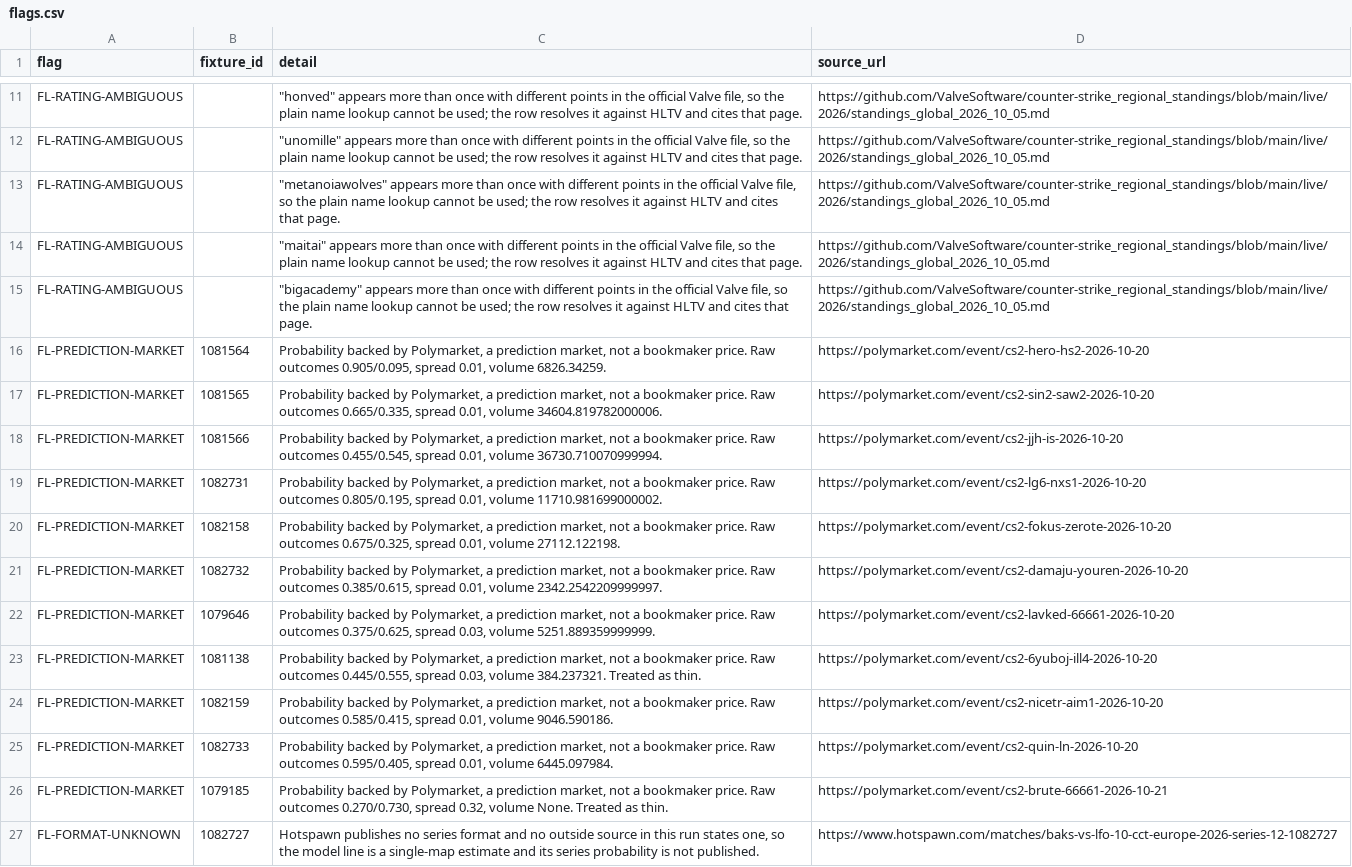
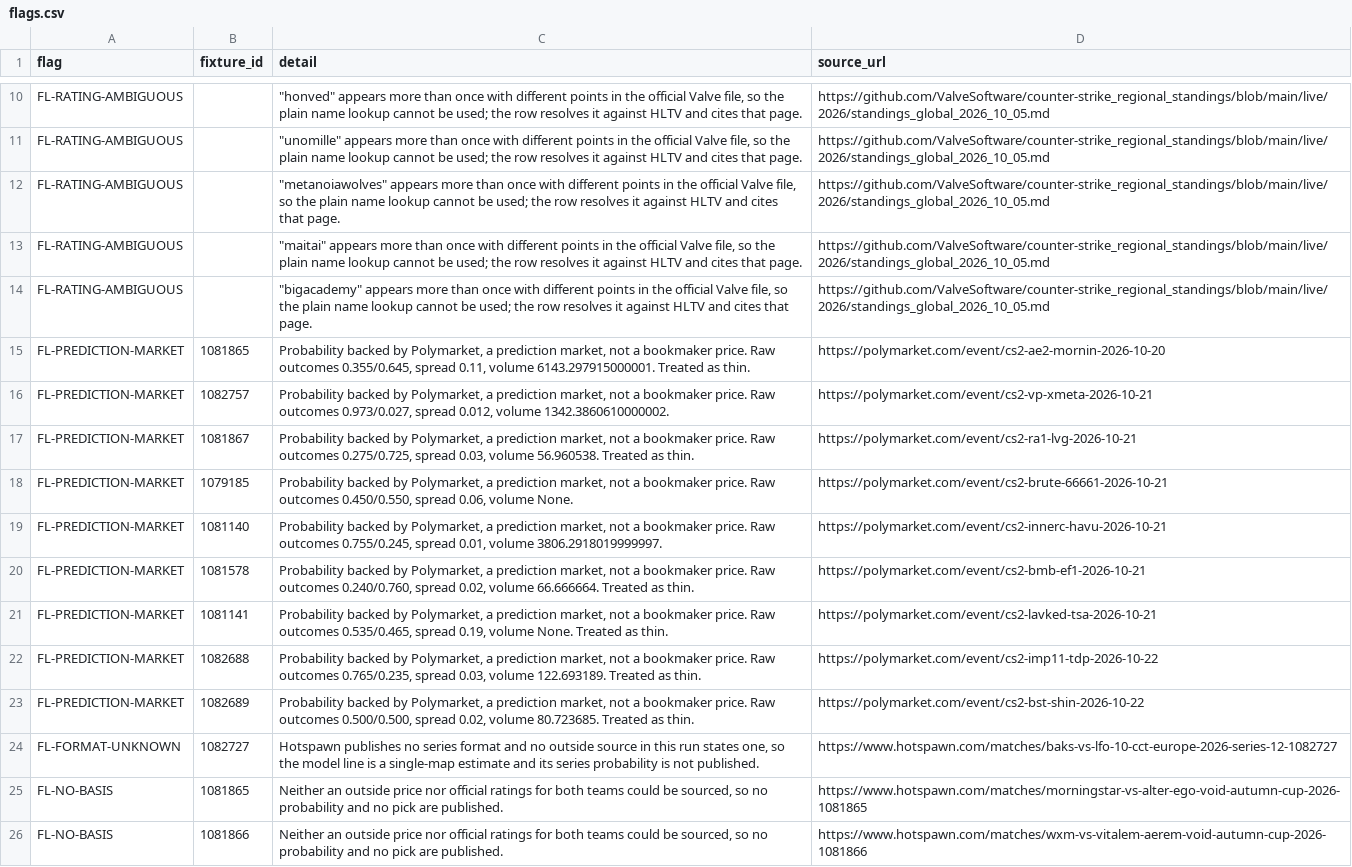
Before and after one commit to buffedlizard55-lab/MaltaProj1, a CSV file: briefing/data/flags.csv, drawn as a sheet; only a part is shown, gaps mark what is left out; the diff covers the shown part only.

```diff
--- a/briefing/data/flags.csv
+++ b/briefing/data/flags.csv
@@ -15,13 +14,13 @@ FL-RATING-AMBIGUOUS,,"""maitai"" appears more than once with different points in
 FL-RATING-AMBIGUOUS,,"""bigacademy"" appears more than once with different points in the official Valve file, so the plain name lookup cannot be used; the row resolves it against HLTV and cites that page.",https://github.com/ValveSoftware/counter-strike_regional_standings/blob/main/live/2026/standings_global_2026_10_05.md
-FL-PREDICTION-MARKET,1081564,"Probability backed by Polymarket, a prediction market, not a bookmaker price. Raw outcomes 0.905/0.095, spread 0.01, volume 6826.34259.",https://polymarket.com/event/cs2-hero-hs2-2026-10-20
-FL-PREDICTION-MARKET,1081565,"Probability backed by Polymarket, a prediction market, not a bookmaker price. Raw outcomes 0.665/0.335, spread 0.01, volume 34604.819782000006.",https://polymarket.com/event/cs2-sin2-saw2-2026-10-20
-FL-PREDICTION-MARKET,1081566,"Probability backed by Polymarket, a prediction market, not a bookmaker price. Raw outcomes 0.455/0.545, spread 0.01, volume 36730.710070999994.",https://polymarket.com/event/cs2-jjh-is-2026-10-20
-FL-PREDICTION-MARKET,1082731,"Probability backed by Polymarket, a prediction market, not a bookmaker price. Raw outcomes 0.805/0.195, spread 0.01, volume 11710.981699000002.",https://polymarket.com/event/cs2-lg6-nxs1-2026-10-20
-FL-PREDICTION-MARKET,1082158,"Probability backed by Polymarket, a prediction market, not a bookmaker price. Raw outcomes 0.675/0.325, spread 0.01, volume 27112.122198.",https://polymarket.com/event/cs2-fokus-zerote-2026-10-20
-FL-PREDICTION-MARKET,1082732,"Probability backed by Polymarket, a prediction market, not a bookmaker price. Raw outcomes 0.385/0.615, spread 0.01, volume 2342.2542209999997.",https://polymarket.com/event/cs2-damaju-youren-2026-10-20
-FL-PREDICTION-MARKET,1079646,"Probability backed by Polymarket, a prediction market, not a bookmaker price. Raw outcomes 0.375/0.625, spread 0.03, volume 5251.889359999999.",https://polymarket.com/event/cs2-lavked-66661-2026-10-20
-FL-PREDICTION-MARKET,1081138,"Probability backed by Polymarket, a prediction market, not a bookmaker price. Raw outcomes 0.445/0.555, spread 0.03, volume 384.237321. Treated as thin.",https://polymarket.com/event/cs2-6yuboj-ill4-2026-10-20
-FL-PREDICTION-MARKET,1082159,"Probability backed by Polymarket, a prediction market, not a bookmaker price. Raw outcomes 0.585/0.415, spread 0.01, volume 9046.590186.",https://polymarket.com/event/cs2-nicetr-aim1-2026-10-20
-FL-PREDICTION-MARKET,1082733,"Probability backed by Polymarket, a prediction market, not a bookmaker price. Raw outcomes 0.595/0.405, spread 0.01, volume 6445.097984.",https://polymarket.com/event/cs2-quin-ln-2026-10-20
-FL-PREDICTION-MARKET,1079185,"Probability backed by Polymarket, a prediction market, not a bookmaker price. Raw outcomes 0.270/0.730, spread 0.32, volume None. Treated as thin.",https://polymarket.com/event/cs2-brute-66661-2026-10-21
+FL-PREDICTION-MARKET,1081865,"Probability backed by Polymarket, a prediction market, not a bookmaker price. Raw outcomes 0.355/0.645, spread 0.11, volume 6143.297915000001. Treated as thin.",https://polymarket.com/event/cs2-ae2-mornin-2026-10-20
+FL-PREDICTION-MARKET,1082757,"Probability backed by Polymarket, a prediction market, not a bookmaker price. Raw outcomes 0.973/0.027, spread 0.012, volume 1342.3860610000002.",https://polymarket.com/event/cs2-vp-xmeta-2026-10-21
+FL-PREDICTION-MARKET,1081867,"Probability backed by Polymarket, a prediction market, not a bookmaker price. Raw outcomes 0.275/0.725, spread 0.03, volume 56.960538. Treated as thin.",https://polymarket.com/event/cs2-ra1-lvg-2026-10-21
+FL-PREDICTION-MARKET,1079185,"Probability backed by Polymarket, a prediction market, not a bookmaker price. Raw outcomes 0.450/0.550, spread 0.06, volume None.",https://polymarket.com/event/cs2-brute-66661-2026-10-21
+FL-PREDICTION-MARKET,1081140,"Probability backed by Polymarket, a prediction market, not a bookmaker price. Raw outcomes 0.755/0.245, spread 0.01, volume 3806.2918019999997.",https://polymarket.com/event/cs2-innerc-havu-2026-10-21
+FL-PREDICTION-MARKET,1081578,"Probability backed by Polymarket, a prediction market, not a bookmaker price. Raw outcomes 0.240/0.760, spread 0.02, volume 66.666664. Treated as thin.",https://polymarket.com/event/cs2-bmb-ef1-2026-10-21
+FL-PREDICTION-MARKET,1081141,"Probability backed by Polymarket, a prediction market, not a bookmaker price. Raw outcomes 0.535/0.465, spread 0.19, volume None. Treated as thin.",https://polymarket.com/event/cs2-lavked-tsa-2026-10-21
+FL-PREDICTION-MARKET,1082688,"Probability backed by Polymarket, a prediction market, not a bookmaker price. Raw outcomes 0.765/0.235, spread 0.03, volume 122.693189. Treated as thin.",https://polymarket.com/event/cs2-imp11-tdp-2026-10-22
+FL-PREDICTION-MARKET,1082689,"Probability backed by Polymarket, a prediction market, not a bookmaker price. Raw outcomes 0.500/0.500, spread 0.02, volume 80.723685. Treated as thin.",https://polymarket.com/event/cs2-bst-shin-2026-10-22
 FL-FORMAT-UNKNOWN,1082727,"Hotspawn publishes no series format and no outside source in this run states one, so the model line is a single-map estimate and its series probability is not published.",https://www.hotspawn.com/matches/baks-vs-lfo-10-cct-europe-2026-series-12-1082727
+FL-NO-BASIS,1081865,"Neither an outside price nor official ratings for both teams could be sourced, so no probability and no pick are published.",https://www.hotspawn.com/matches/morningstar-vs-alter-ego-void-autumn-cup-2026-1081865
+FL-NO-BASIS,1081866,"Neither an outside price nor official ratings for both teams could be sourced, so no probability and no pick are published.",https://www.hotspawn.com/matches/wxm-vs-vitalem-aerem-void-autumn-cup-2026-1081866
```
Also changed, not shown: 1 added row, 4 removed rows and 11 edited cells elsewhere in this file, briefing/data/fixtures.csv, briefing/data/picks.csv, 10 other files.
